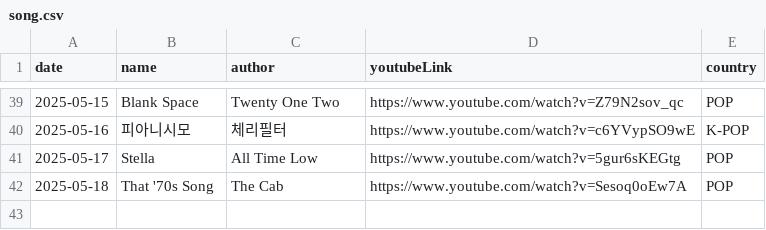
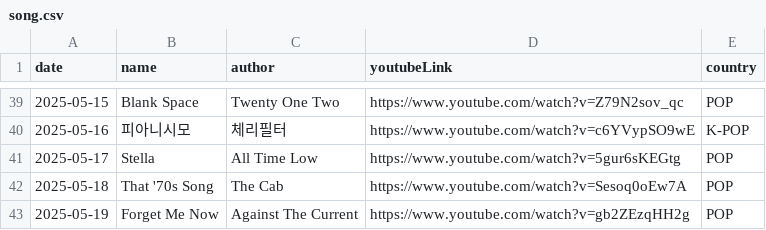
Before and after one commit to ju-nong/TodaySong, a CSV file: data/song.csv, drawn as a sheet; only a part is shown, gaps mark what is left out; the diff names each change by its address in the sheet, - before the commit and + after, or states it on an @@ line.

Commit message:
[feat] 2025-05-19 add song

```diff
--- a/data/song.csv
+++ b/data/song.csv
+row 43: 2025-05-19 | Forget Me Now | Against The Current | https://www.youtube.com/watch?v=gb2ZEzqHH2g | POP
```
